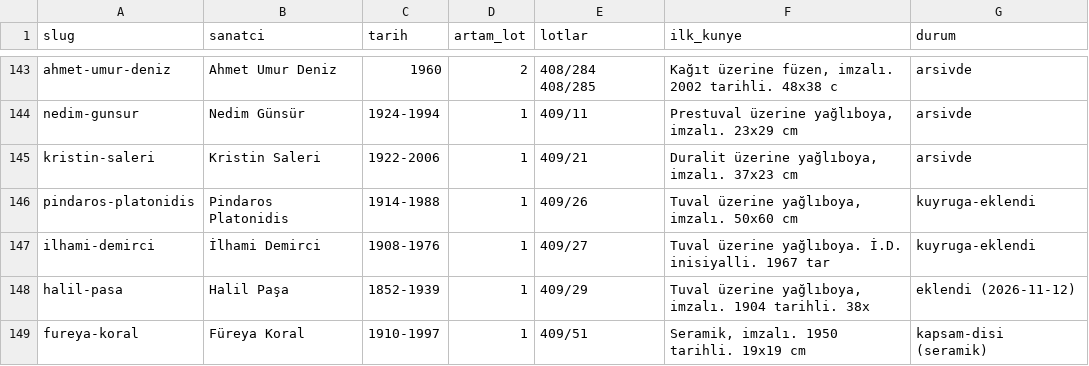
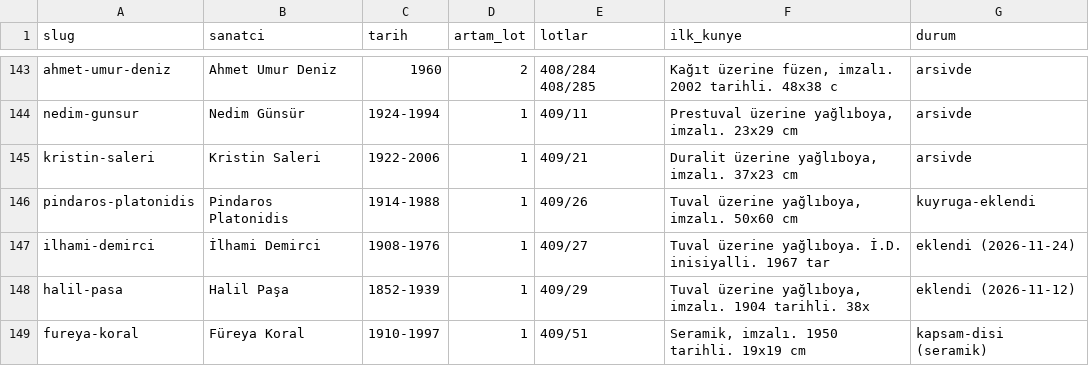
Before and after one commit to occiftci-ux/artvela-site, a CSV file: arastirma/artam-sanatcilar.csv, drawn as a sheet; only a part is shown, gaps mark what is left out.

```diff
--- a/arastirma/artam-sanatcilar.csv
+++ b/arastirma/artam-sanatcilar.csv
@@ -146,3 +146,3 @@ kristin-saleri,Kristin Saleri,1922-2006,1,409/21,"Duralit üzerine yağlıboya,
 pindaros-platonidis,Pindaros Platonidis,1914-1988,1,409/26,"Tuval üzerine yağlıboya, imzalı. 50x60 cm",kuyruga-eklendi
-ilhami-demirci,İlhami Demirci,1908-1976,1,409/27,Tuval üzerine yağlıboya. İ.D. inisiyalli. 1967 tar,kuyruga-eklendi
+ilhami-demirci,İlhami Demirci,1908-1976,1,409/27,Tuval üzerine yağlıboya. İ.D. inisiyalli. 1967 tar,eklendi (2026-11-24)
 halil-pasa,Halil Paşa,1852-1939,1,409/29,"Tuval üzerine yağlıboya, imzalı. 1904 tarihli. 38x",eklendi (2026-11-12)
```
Also changed, not shown: arastirma/kuyruk.csv, arastirma/sanatcilar.csv, 6 other files.
